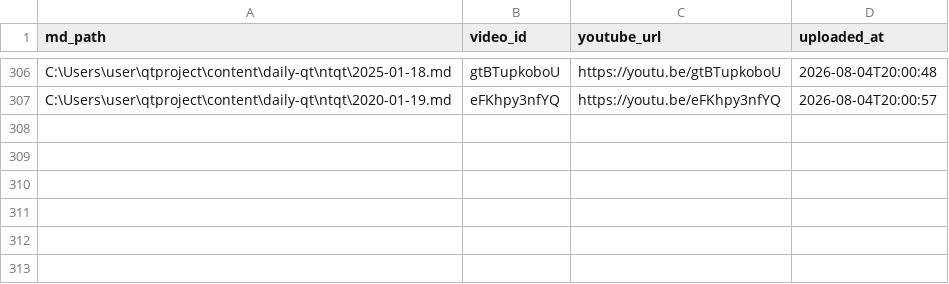
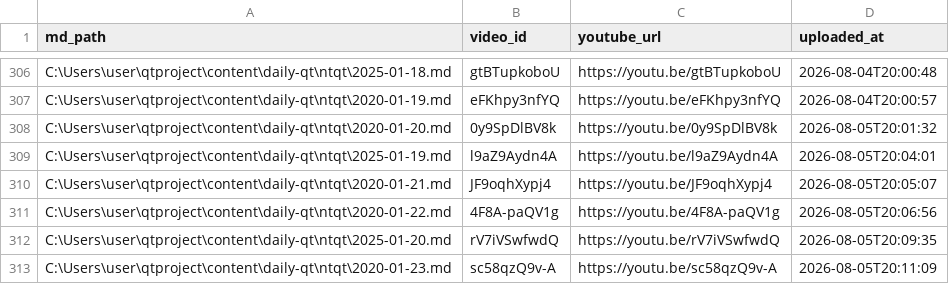
Before and after one commit to aweholy777/aweholy777.github.io, a CSV file: video-pipeline/yt_uploaded.csv, drawn as a sheet; only a part is shown, gaps mark what is left out.

Commit message:
5090 upload: 2026-08-05

```diff
--- a/video-pipeline/yt_uploaded.csv
+++ b/video-pipeline/yt_uploaded.csv
@@ -307 +307,7 @@ C:\Users\user\qtproject\content\daily-qt\ntqt\2025-01-18.md,gtBTupkoboU,https://
 C:\Users\user\qtproject\content\daily-qt\ntqt\2020-01-19.md,eFKhpy3nfYQ,https://youtu.be/eFKhpy3nfYQ,2026-08-04T20:00:57
+C:\Users\user\qtproject\content\daily-qt\ntqt\2020-01-20.md,0y9SpDlBV8k,https://youtu.be/0y9SpDlBV8k,2026-08-05T20:01:32
+C:\Users\user\qtproject\content\daily-qt\ntqt\2025-01-19.md,l9aZ9Aydn4A,https://youtu.be/l9aZ9Aydn4A,2026-08-05T20:04:01
+C:\Users\user\qtproject\content\daily-qt\ntqt\2020-01-21.md,JF9oqhXypj4,https://youtu.be/JF9oqhXypj4,2026-08-05T20:05:07
+C:\Users\user\qtproject\content\daily-qt\ntqt\2020-01-22.md,4F8A-paQV1g,https://youtu.be/4F8A-paQV1g,2026-08-05T20:06:56
+C:\Users\user\qtproject\content\daily-qt\ntqt\2025-01-20.md,rV7iVSwfwdQ,https://youtu.be/rV7iVSwfwdQ,2026-08-05T20:09:35
+C:\Users\user\qtproject\content\daily-qt\ntqt\2020-01-23.md,sc58qzQ9v-A,https://youtu.be/sc58qzQ9v-A,2026-08-05T20:11:09
```
Also changed, not shown: 6 other files.
